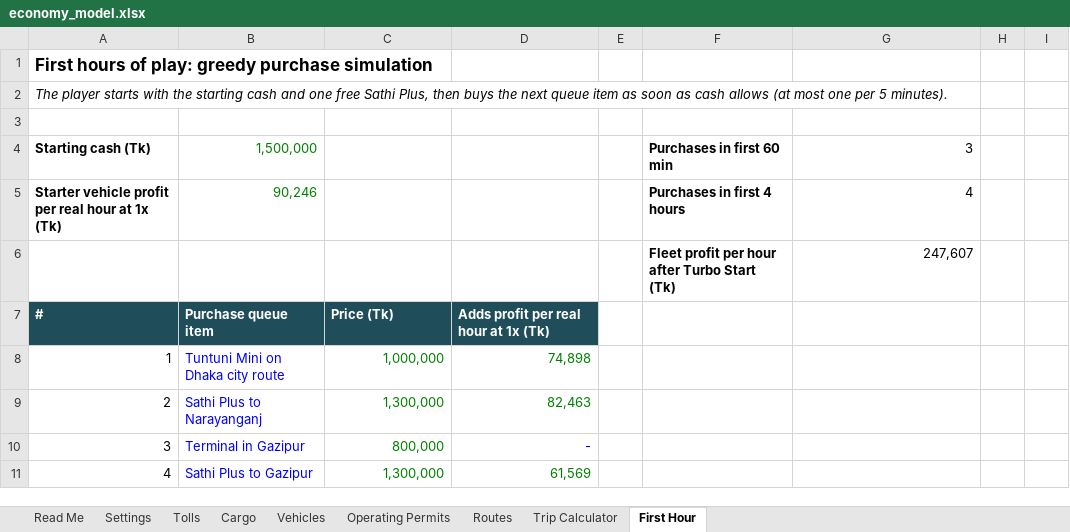
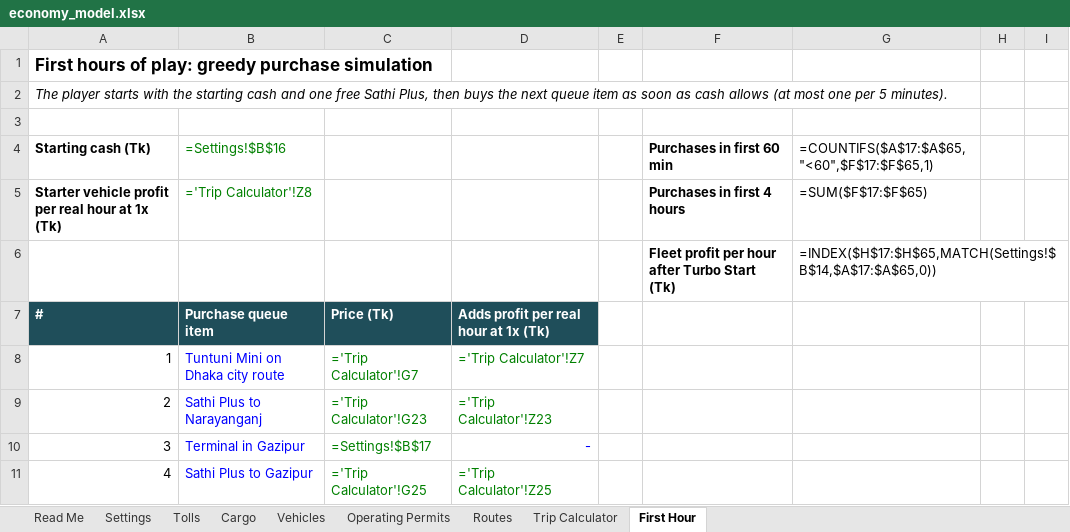
Before and after one commit to gitsifat091/vehicle-manager-bd, an Excel workbook: docs/economy_model.xlsx, sheet First Hour, drawn as a sheet; only a part is shown; values as stored, in another font and other column widths than the file's, no borders; formulas without a stored value are shown as written; the diff covers the shown part only; the diff names each change by its address in the sheet, - before the commit and + after, or states it on an @@ line.

```diff
--- a/docs/economy_model.xlsx (sheet First Hour)
+++ b/docs/economy_model.xlsx (sheet First Hour)
-B4: 1,500,000
+B4: =Settings!$B$16
-G4: 3
+G4: =COUNTIFS($A$17:$A$65,"<60",$F$17:$F$65,1)
-B5: 90,246
+B5: ='Trip Calculator'!Z8
-G5: 4
+G5: =SUM($F$17:$F$65)
-G6: 247,607
+G6: =INDEX($H$17:$H$65,MATCH(Settings!$B$14,$A$17:$A$65,0))
-C8: 1,000,000
+C8: ='Trip Calculator'!G7
-D8: 74,898
+D8: ='Trip Calculator'!Z7
-C9: 1,300,000
+C9: ='Trip Calculator'!G23
-D9: 82,463
+D9: ='Trip Calculator'!Z23
-C10: 800,000
+C10: =Settings!$B$17
-C11: 1,300,000
+C11: ='Trip Calculator'!G25
-D11: 61,569
+D11: ='Trip Calculator'!Z25
```
Also changed, not shown: 394 edited cells elsewhere in this sheet, sheet Trip Calculator, sheet Read Me, sheet Vehicles, sheet Operating Permits, sheet Settings, 21 other files.
